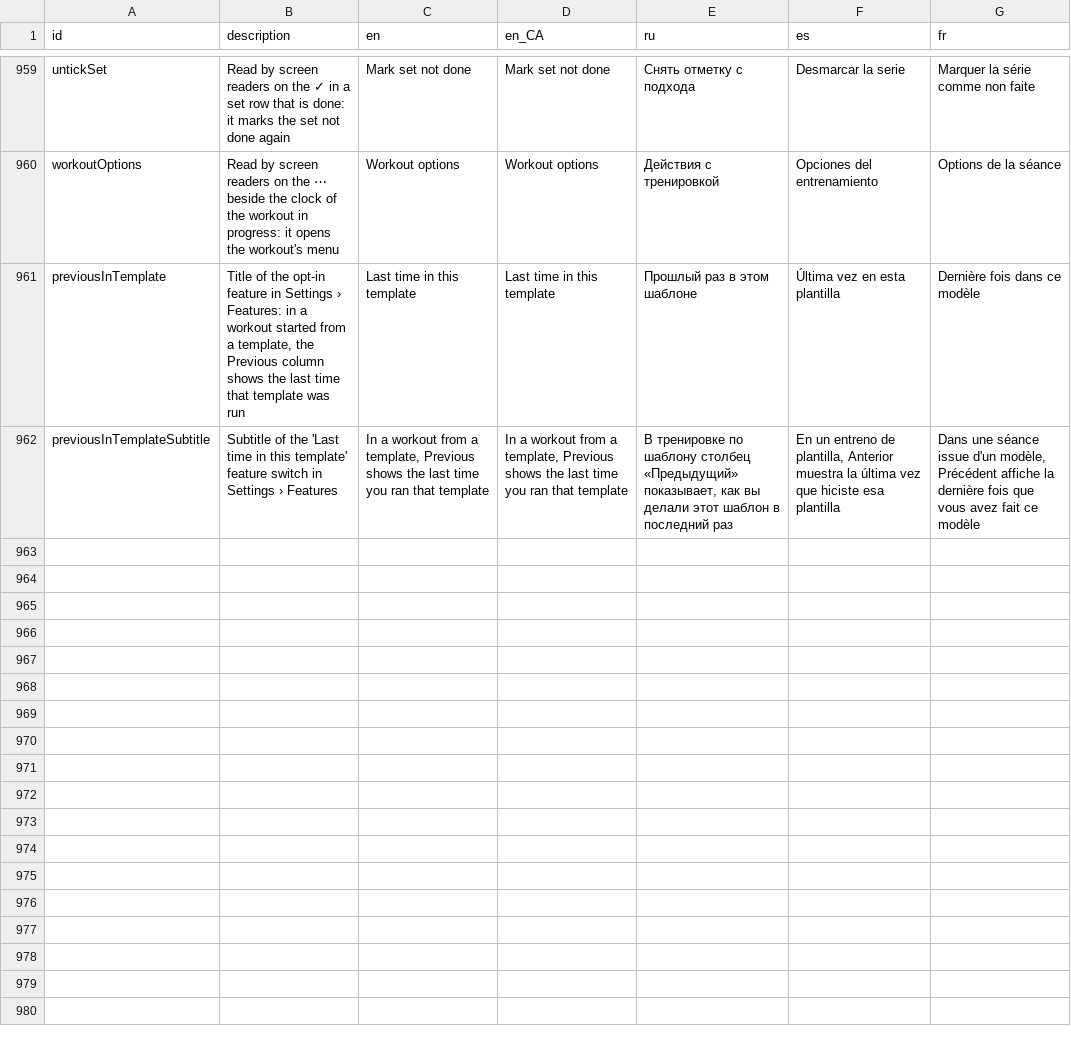
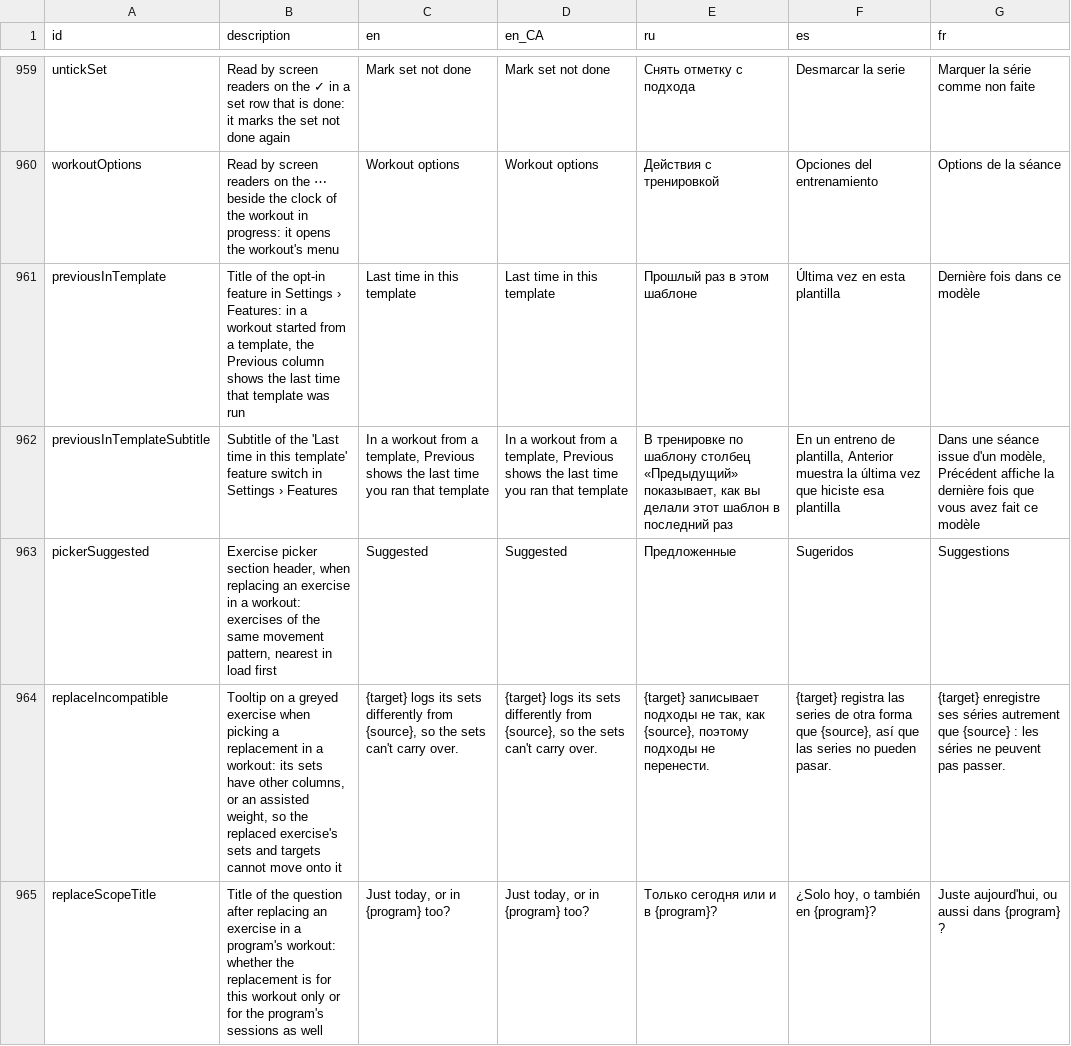
Before and after one commit to kit-g/heart-of-yours, a CSV file: shared/heart_language/scripts/translations.csv, drawn as a sheet; only a part is shown, gaps mark what is left out; the diff covers the shown part only; the diff names each change by its address in the sheet, - before the commit and + after, or states it on an @@ line.

```diff
--- a/shared/heart_language/scripts/translations.csv
+++ b/shared/heart_language/scripts/translations.csv
+row 963: pickerSuggested | Exercise picker section header, when replacing an exercise in a workout: exercises of the same movement pattern, nearest in load first | Suggested | Suggested | Предложенные | Sugeridos | Suggestions
+row 964: replaceIncompatible | Tooltip on a greyed exercise when picking a replacement in a workout: its sets have other columns, or an assisted weight, so the replaced exercise's sets and targets cannot move onto it | {target} logs its sets differently from {source}, so the sets can't carry over. | {target} logs its sets differently from {source}, so the sets can't carry over. | {target} записывает подходы не так, как {source}, поэтому подходы не перенести. | {target} registra las series de otra forma que {source}, así que las series no pueden pasar. | {target} enregistre ses séries autrement que {source} : les séries ne peuvent pas passer.
+row 965: replaceScopeTitle | Title of the question after replacing an exercise in a program's workout: whether the replacement is for this workout only or for the program's sessions as well | Just today, or in {program} too? | Just today, or in {program} too? | Только сегодня или и в {program}? | ¿Solo hoy, o también en {program}? | Juste aujourd'hui, ou aussi dans {program} ?
```
Also changed, not shown: 3 added rows and 2 edited cells elsewhere in this file, 1 other file.
